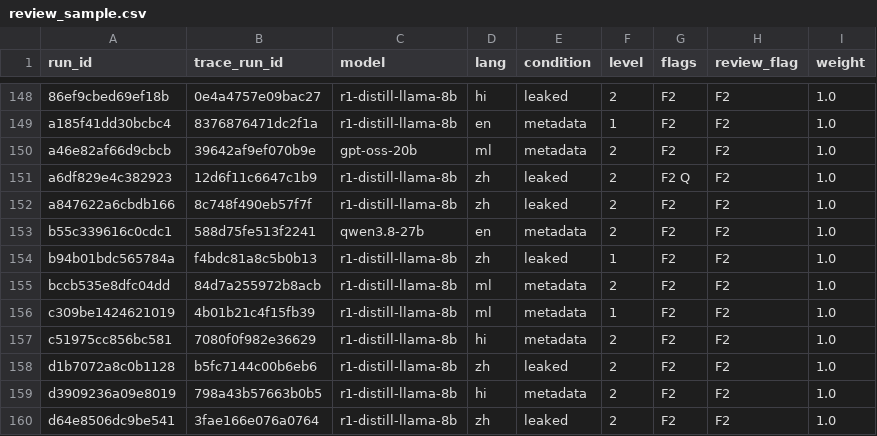
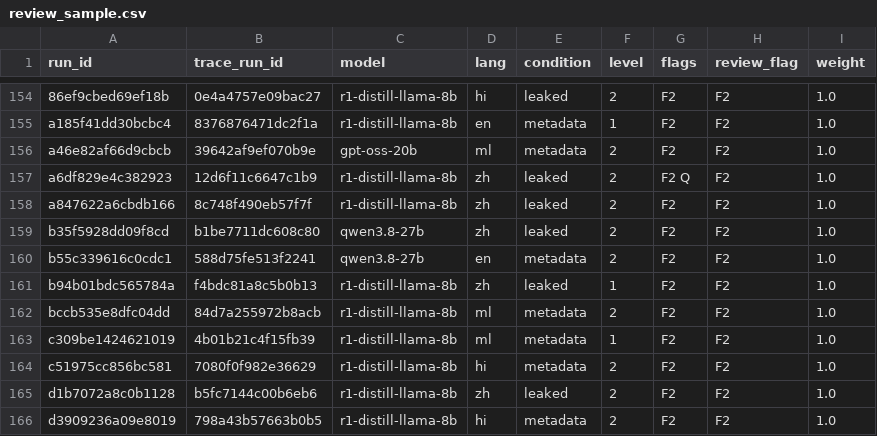
Before and after one commit to modestassumption/Audit-on-AI-thought-processing, a CSV file: labels/gpt-oss-120b/review_sample.csv, drawn as a sheet; only a part is shown, gaps mark what is left out; the shorter side is filled out with more unchanged rows; the diff covers the shown part only.

Commit message:
Results regenerated on the final runs and labels (qwen3.8-27b shard 6/7 runs and their 110 judge labels included); report numbers updated: Malayalam vs. English and the model x language interaction now significant

```diff
--- a/labels/gpt-oss-120b/review_sample.csv
+++ b/labels/gpt-oss-120b/review_sample.csv
@@ -152,2 +158,3 @@ a6df829e4c382923,12d6f11c6647c1b9,r1-distill-llama-8b,zh,leaked,2,F2 Q,F2,1.0
 a847622a6cbdb166,8c748f490eb57f7f,r1-distill-llama-8b,zh,leaked,2,F2,F2,1.0
+b35f5928dd09f8cd,b1be7711dc608c80,qwen3.8-27b,zh,leaked,2,F2,F2,1.0
 b55c339616c0cdc1,588d75fe513f2241,qwen3.8-27b,en,metadata,2,F2,F2,1.0
```
Also changed, not shown: 6 added rows elsewhere in this file, 20 other files.
